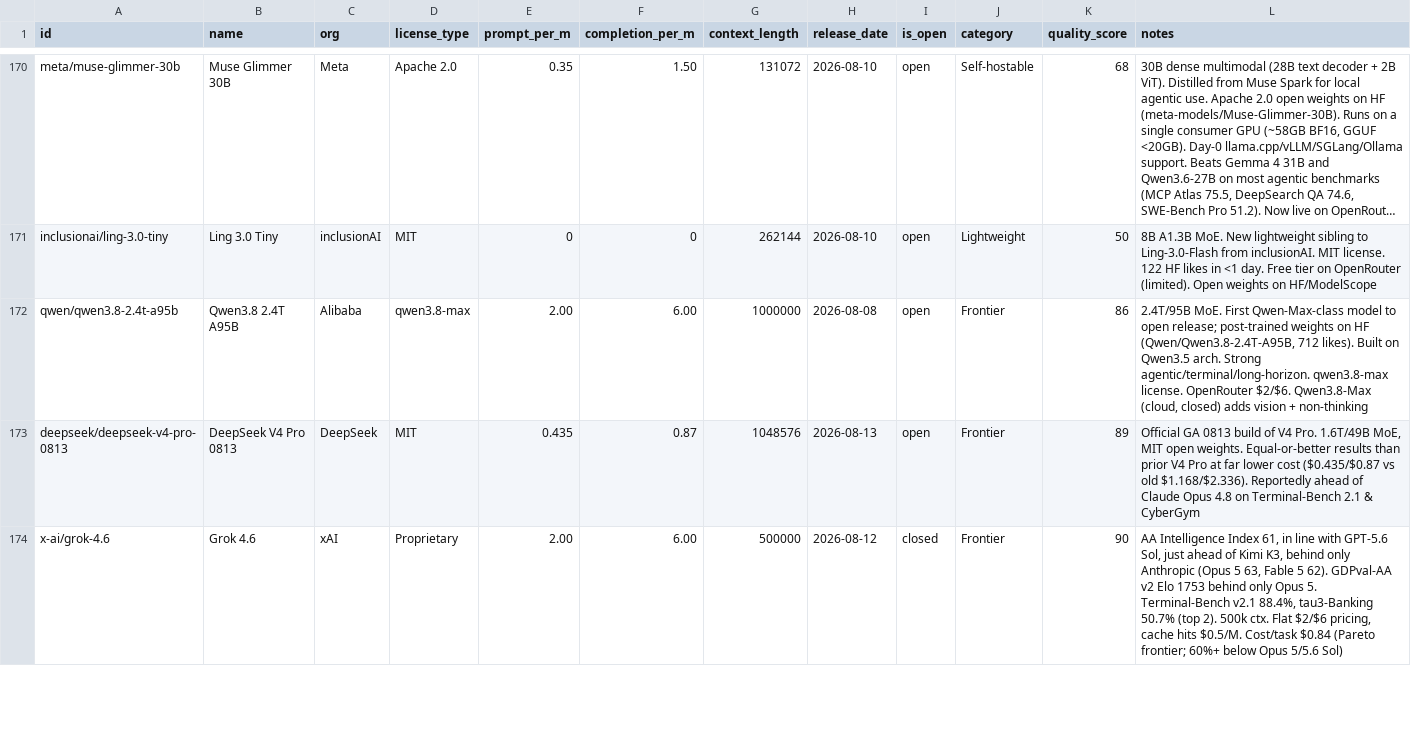
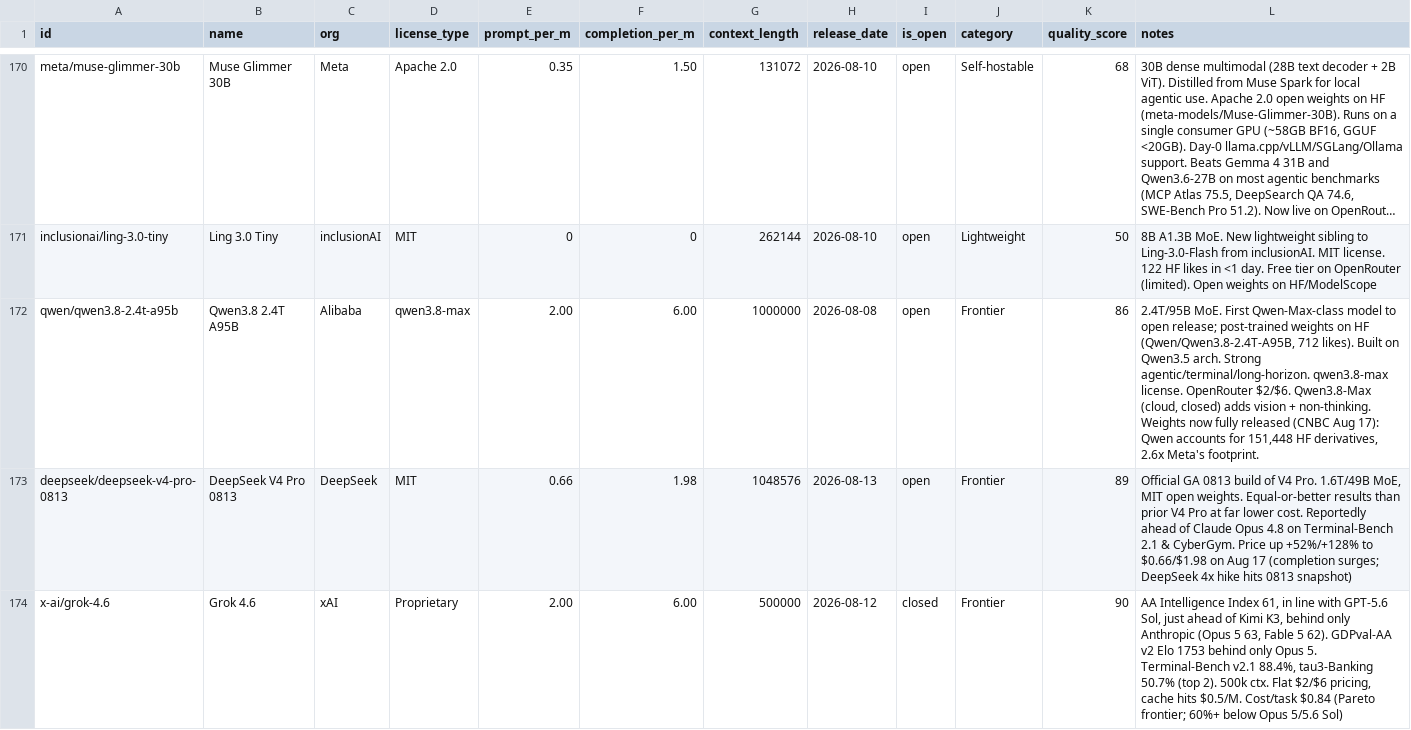
Before and after one commit to startakovsky/llm-model-tracker, a CSV file: models.csv, drawn as a sheet; only a part is shown, gaps mark what is left out; long unchanged cells end in …; the diff covers the shown part only; the diff names each change by its address in the sheet, - before the commit and + after, or states it on an @@ line.

```diff
--- a/models.csv
+++ b/models.csv
-L172 (notes): …vision + non-thinking
+L172 (notes): …vision + non-thinking. Weights now fully released (CNBC Aug 17): Qwen accounts for 151,448 HF derivatives, 2.6x Meta's footprint.
-E173 (prompt_per_m): 0.435
+E173 (prompt_per_m): 0.66
-F173 (completion_per_m): 0.87
+F173 (completion_per_m): 1.98
-L173 (notes): …far lower cost ($0.435/$0.87 vs old $1.168/$2.336). Reportedly ahead of Claude Opus 4.8 on Terminal-Bench 2.1 & CyberGym
+L173 (notes): …far lower cost. Reportedly ahead of Claude Opus 4.8 on Terminal-Bench 2.1 & CyberGym. Price up +52%/+128% to $0.66/$1.98 on Aug 17 (completion surges; DeepSeek 4x hike hits 0813 snapshot)
```
Also changed, not shown: 2 added rows and 21 edited cells elsewhere in this file, 7 other files.
